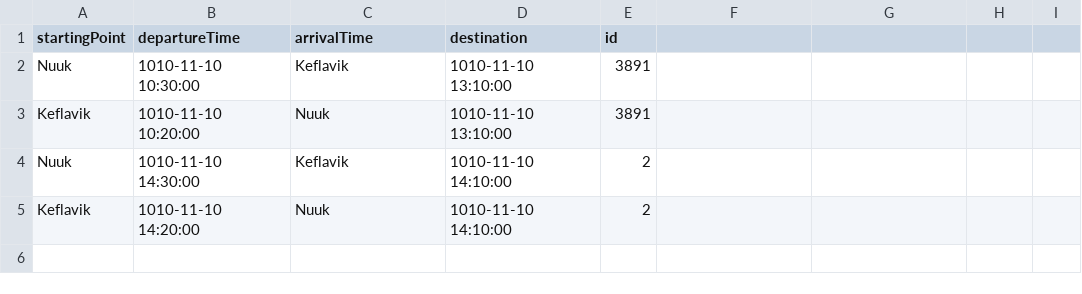
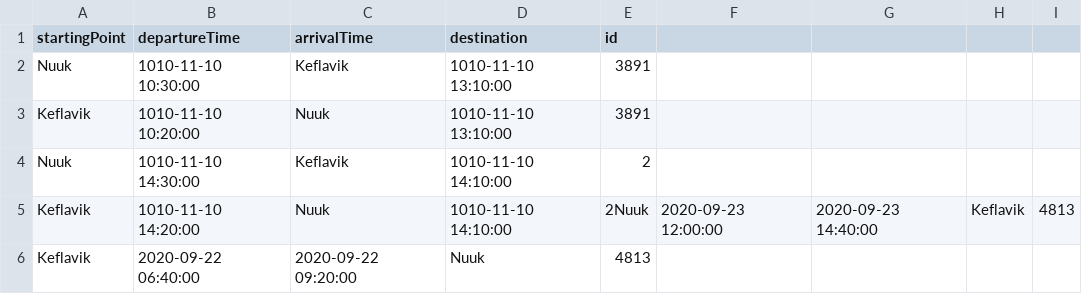
Before and after one commit to agustbirgir/Verklegt_namskeid1, a CSV file: files/flights.csv, drawn as a sheet.

```diff
--- a/files/flights.csv
+++ b/files/flights.csv
@@ -4,2 +4,3 @@ Keflavik;1010-11-10 10:20:00;Nuuk;1010-11-10 13:10:00;3891
 Nuuk;1010-11-10 14:30:00;Keflavik;1010-11-10 14:10:00;2
-Keflavik;1010-11-10 14:20:00;Nuuk;1010-11-10 14:10:00;2
+Keflavik;1010-11-10 14:20:00;Nuuk;1010-11-10 14:10:00;2Nuuk;2020-09-23 12:00:00;2020-09-23 14:40:00;Keflavik;4813
+Keflavik;2020-09-22 06:40:00;2020-09-22 09:20:00;Nuuk;4813
```
Also changed, not shown: files/destinations.csv, files/employees.csv, 1 other file.
